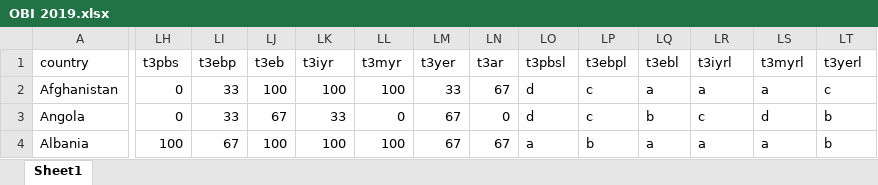
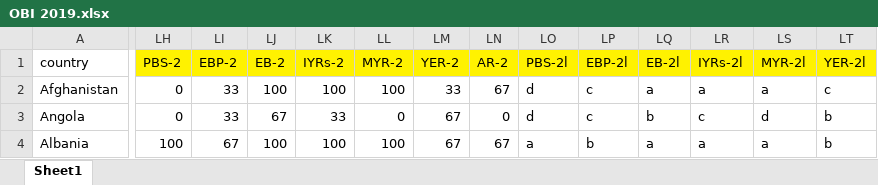
Before and after one commit to okfn/ibp-explorer, an Excel workbook: data/OBI 2019.xlsx, sheet Sheet1, drawn as a sheet; only a part is shown, gaps mark what is left out; values as stored, in another font and other column widths than the file's, no borders; the diff covers the shown part only; the diff names each change by its address in the sheet, - before the commit and + after, or states it on an @@ line.

```diff
--- a/data/OBI 2019.xlsx (sheet Sheet1)
+++ b/data/OBI 2019.xlsx (sheet Sheet1)
-LH1: t3pbs
+LH1: PBS-2
-LH1:LT1 fill: none
+LH1:LT1 fill: #FFF200
-LI1: t3ebp
+LI1: EBP-2
-LJ1: t3eb
+LJ1: EB-2
-LK1: t3iyr
+LK1: IYRs-2
-LL1: t3myr
+LL1: MYR-2
-LM1: t3yer
+LM1: YER-2
-LN1: t3ar
+LN1: AR-2
-LO1: t3pbsl
+LO1: PBS-2l
-LP1: t3ebpl
+LP1: EBP-2l
-LQ1: t3ebl
+LQ1: EB-2l
-LR1: t3iyrl
+LR1: IYRs-2l
-LS1: t3myrl
+LS1: MYR-2l
-LT1: t3yerl
+LT1: YER-2l
```
Also changed, not shown: 1 edited cell and cell formats elsewhere in this sheet, data/OBS2019_QuestionsNumbers+Text.xlsx, explorer/assets/downloads/ibp_data_2006-2012.xlsx, 13 other files.
